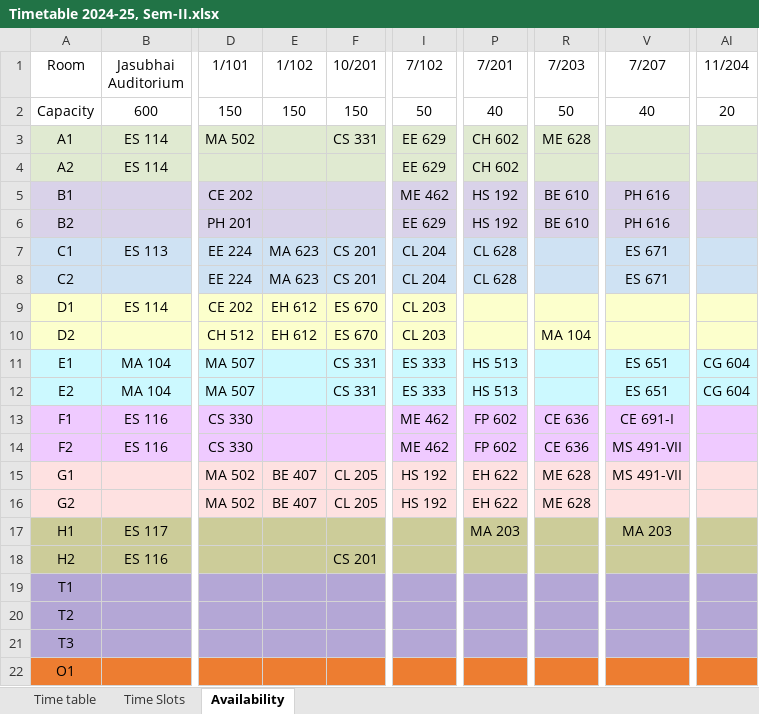
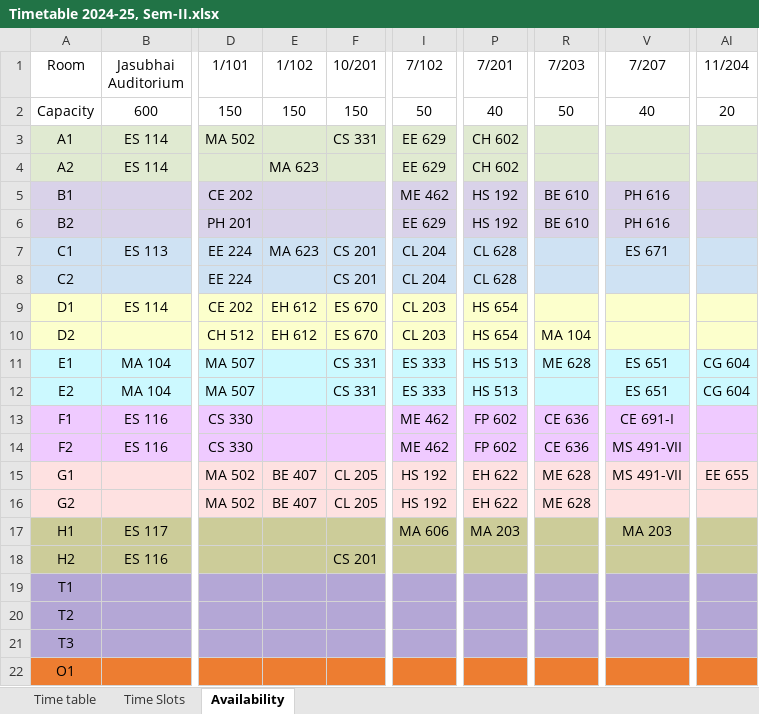
Before and after one commit to StuxH4-X/timetable-iitgn, an Excel workbook: Timetable 2024-25, Sem-II.xlsx, sheet Availability, drawn as a sheet; only a part is shown, gaps mark what is left out; values as stored, in another font and other column widths than the file's, no borders; charts and pictures not drawn; the diff covers the shown part only; the diff names each change by its address in the sheet, - before the commit and + after, or states it on an @@ line.

```diff
--- a/Timetable 2024-25, Sem-II.xlsx (sheet Availability)
+++ b/Timetable 2024-25, Sem-II.xlsx (sheet Availability)
-R3 (7/203): ME 628
+R3 (7/203): (empty)
-E4 (1/102): (empty)
+E4 (1/102): MA 623
-E8 (1/102): MA 623
+E8 (1/102): (empty)
-V8 (7/207): ES 671
+V8 (7/207): (empty)
-P9:P10 (7/201): (empty)
+P9:P10 (7/201): HS 654
-R11 (7/203): (empty)
+R11 (7/203): ME 628
-AI15 (11/204): (empty)
+AI15 (11/204): EE 655
-I17 (7/102): (empty)
+I17 (7/102): MA 606
```
Also changed, not shown: 23 edited cells elsewhere in this sheet, sheet Time table.
